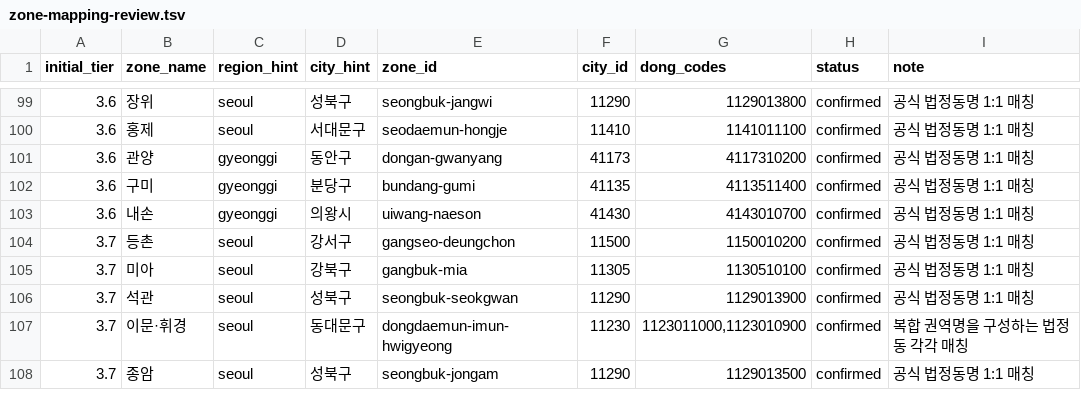
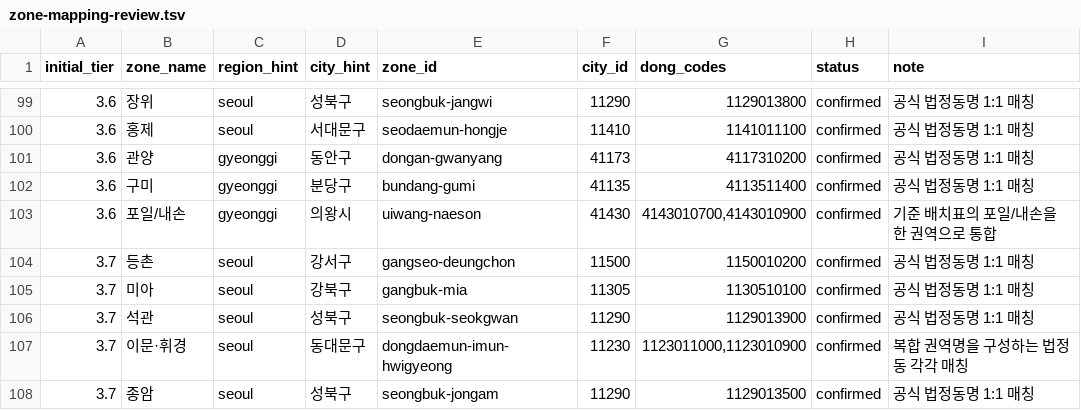
Before and after one commit to sugkamoney/geupjido-backend, a TSV file: data/location/mapping/zone-mapping-review.tsv, drawn as a sheet; only a part is shown, gaps mark what is left out.

```diff
--- a/data/location/mapping/zone-mapping-review.tsv
+++ b/data/location/mapping/zone-mapping-review.tsv
@@ -102,3 +102,3 @@ initial_tier	zone_name	region_hint	city_hint	zone_id	city_id	dong_codes	status	n
 3.6	구미	gyeonggi	분당구	bundang-gumi	41135	4113511400	confirmed	공식 법정동명 1:1 매칭
-3.6	내손	gyeonggi	의왕시	uiwang-naeson	41430	4143010700	confirmed	공식 법정동명 1:1 매칭
+3.6	포일/내손	gyeonggi	의왕시	uiwang-naeson	41430	4143010700,4143010900	confirmed	기준 배치표의 포일/내손을 한 권역으로 통합
 3.7	등촌	seoul	강서구	gangseo-deungchon	11500	1150010200	confirmed	공식 법정동명 1:1 매칭
```
Also changed, not shown: 6 other files.
